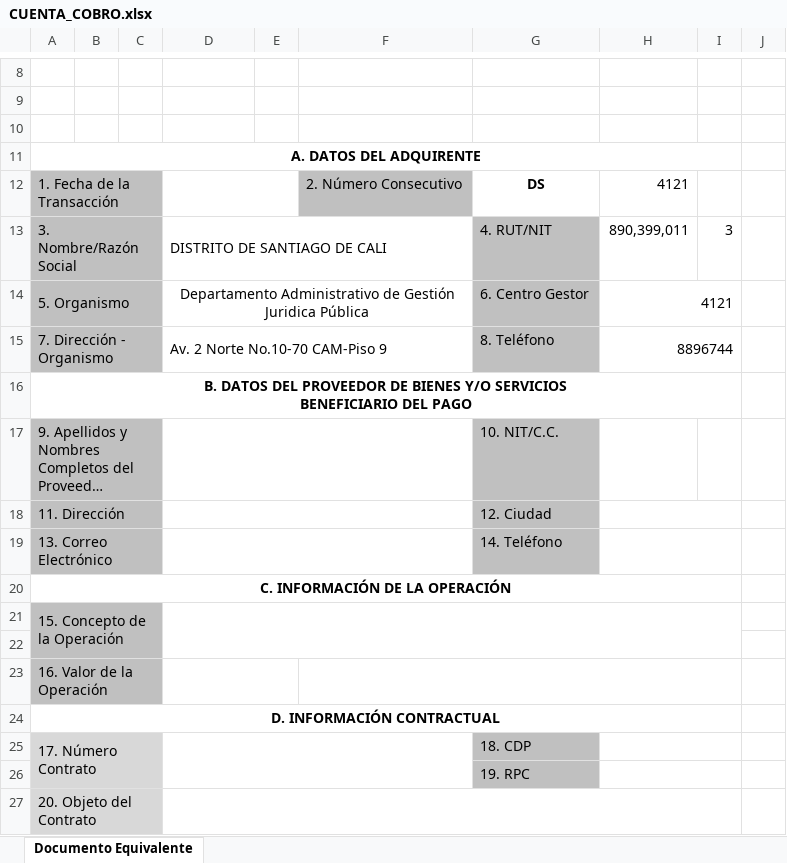
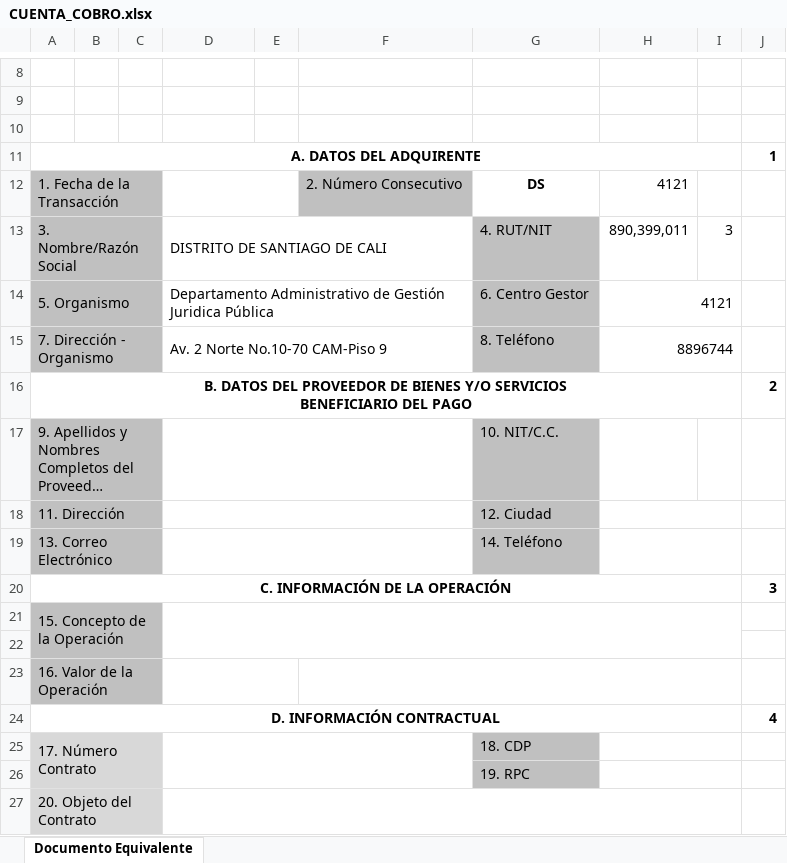
Before and after one commit to yesid1979/combinacion, an Excel workbook: src/main/webapp/plantillas/CUENTA_COBRO.xlsx, sheet Documento Equivalente, drawn as a sheet; only a part is shown, gaps mark what is left out; long unchanged cells end in …; values as stored, in another font and other column widths than the file's, no borders; charts and pictures not drawn; the diff names each change by its address in the sheet, - before the commit and + after, or states it on an @@ line.

```diff
--- a/src/main/webapp/plantillas/CUENTA_COBRO.xlsx (sheet Documento Equivalente)
+++ b/src/main/webapp/plantillas/CUENTA_COBRO.xlsx (sheet Documento Equivalente)
-J11: (empty)
+J11: 1
-D14 alignment: center
+D14 alignment: left
-J16: (empty)
+J16: 2
-J20: (empty)
+J20: 3
-J24: (empty)
+J24: 4
```
Also changed, not shown: charts or pictures, plantillas/CUENTA_COBRO.xlsx, 15 other files.
